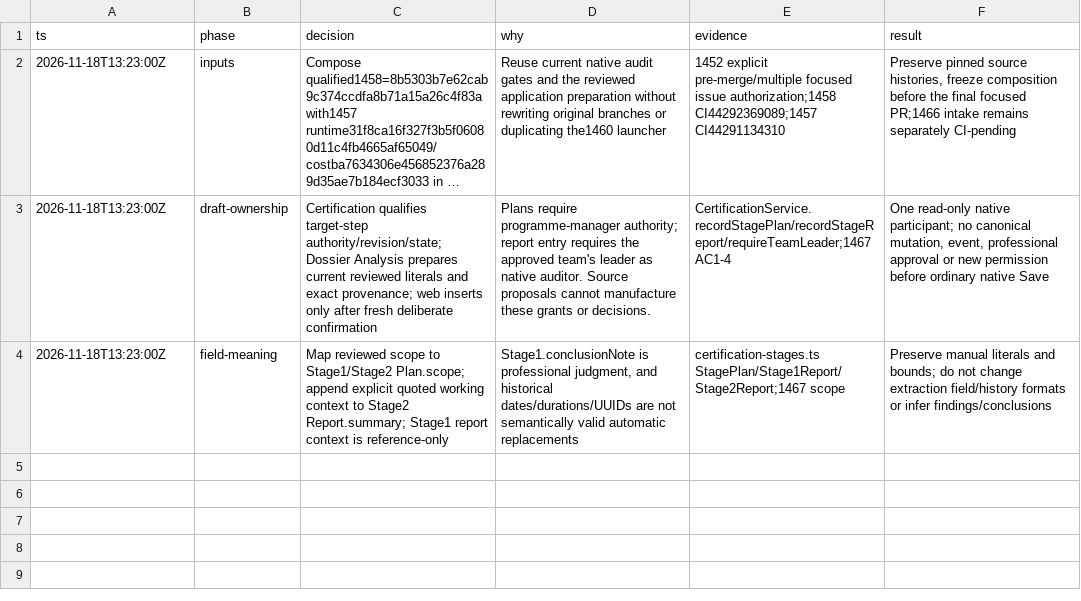
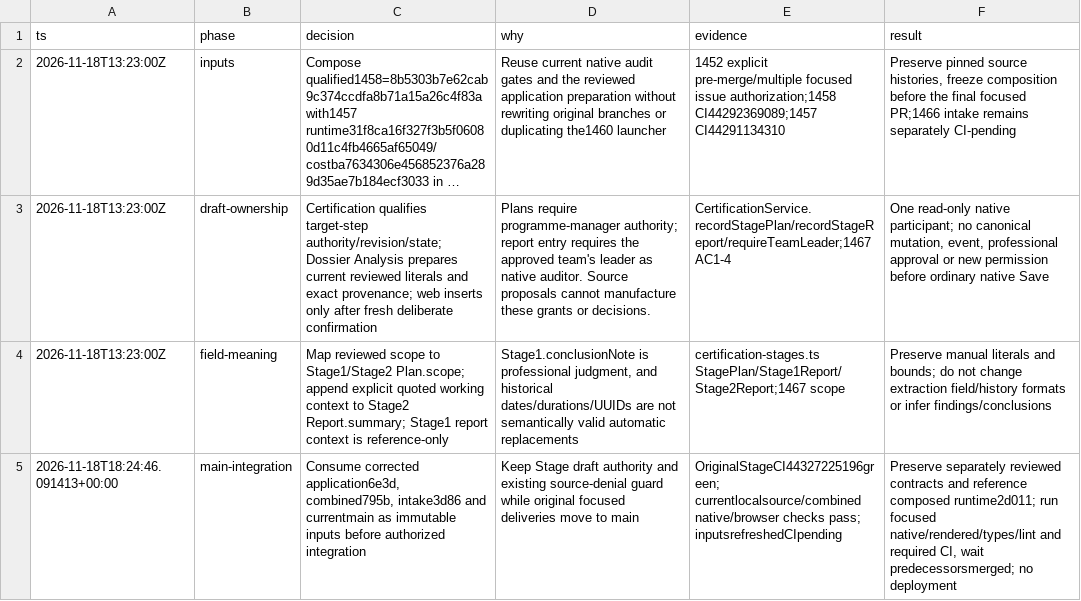
Before and after one commit to Prisma-Prim/PRISMA-PRIM-Suite, a TSV file: .audit/1467.tsv, drawn as a sheet; long unchanged cells end in …; the diff names each change by its address in the sheet, - before the commit and + after, or states it on an @@ line.

Commit message:
docs(audit): record reviewed Stage draft main integration inputs

```diff
--- a/.audit/1467.tsv
+++ b/.audit/1467.tsv
+row 5: 2026-11-18T18:24:46.091413+00:00 | main-integration | Consume corrected application6e3d, combined795b, intake3d86 and currentmain as immutable inputs before authorized integration | Keep Stage draft authority and existing source-denial guard while original focused deliveries move to main | OriginalStageCI44327225196green; currentlocalsource/combined native/browser checks pass; inputsrefreshedCIpending | Preserve separately reviewed contracts and reference composed runtime2d011; run focused native/rendered/types/lint and required CI, wait predecessorsmerged; no deployment
```
